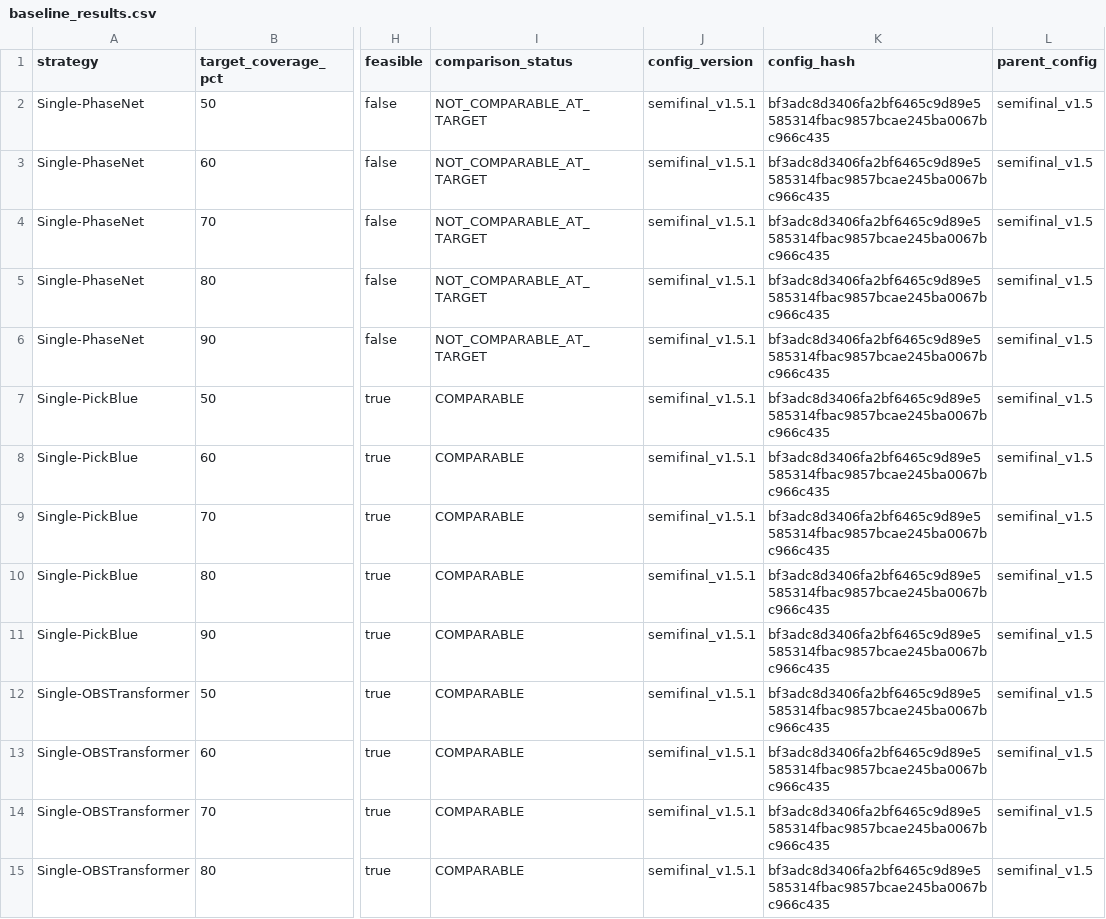
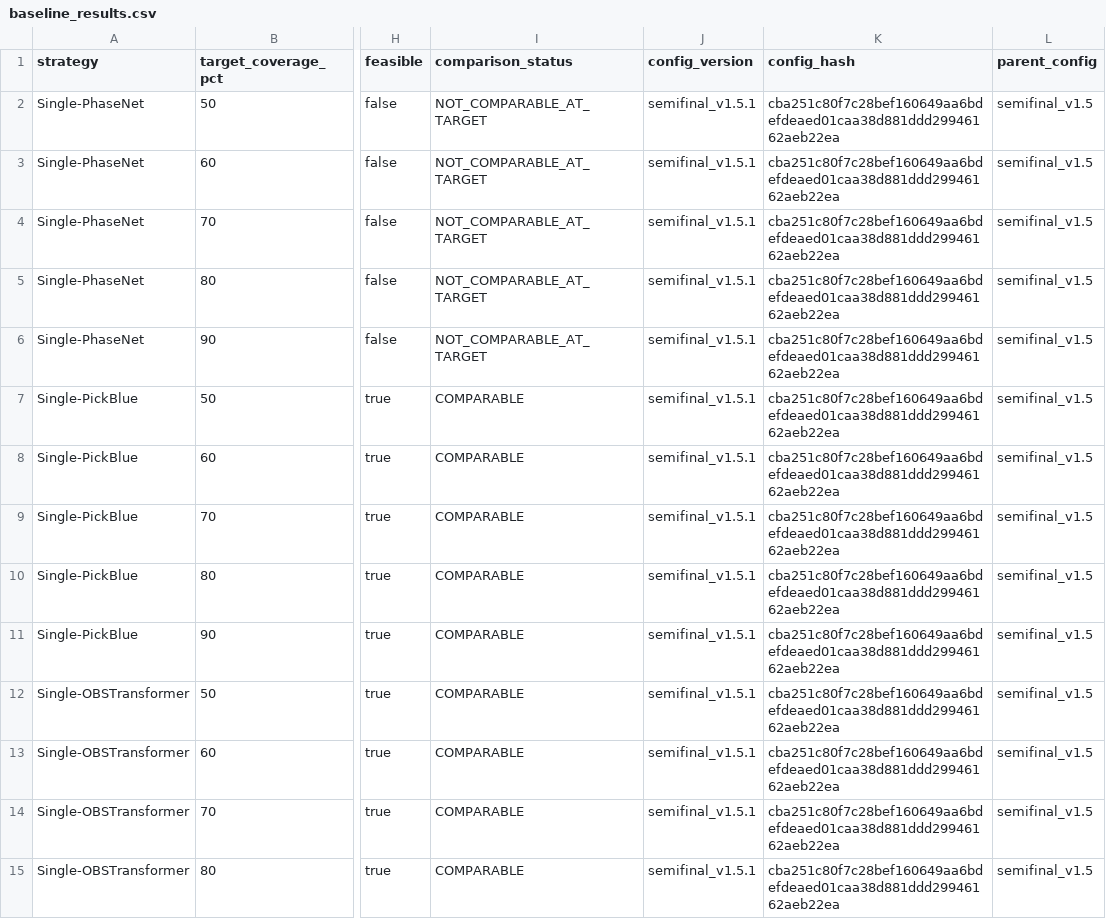
Before and after one commit to Robin-060/AIGOproject, a CSV file: results/baseline_results.csv, drawn as a sheet; only a part is shown, gaps mark what is left out; the diff covers the shown part only; the diff names each change by its address in the sheet, - before the commit and + after, or states it on an @@ line.

Commit message:
fix: 对齐队友 v1.5.1 整合 — demo 参数滑杆语义 + YAML 判据注释如实化 + 结果重生成
- app.py: data_weight 滑杆改 30 分预算语义 (0-30 默认 30, 原 0-2 默认 1 与引擎
  语义错位); P/S 容差滑杆默认值对齐冻结值 0.34/0.51
- YAML v1.5.1 注释如实化: 第 4.5 步 fail-closed 为判据收紧 (1306 单元
  逐一对齐, 0 决策变化)
- results/*: 按更新后的 config hash 重生成 (config_hash 由 bf3adc8d →
  cba251c8); 核心数字零变化 (50% NOT_EVALUABLE, 天花板 45.64%, Δ=1.17pp)

```diff
--- a/results/baseline_results.csv
+++ b/results/baseline_results.csv
-K2:K15 (config_hash): bf3adc8d3406fa2bf6465c9d89e5585314fbac9857bcae245ba0067bc966c435
+K2:K15 (config_hash): cba251c80f7c28bef160649aa6bdefdeaed01caa38d881ddd29946162aeb22ea
```
Also changed, not shown: 26 edited cells elsewhere in this file, results/equal_coverage_table.csv, results/equal_coverage_trust.csv, 10 other files.
